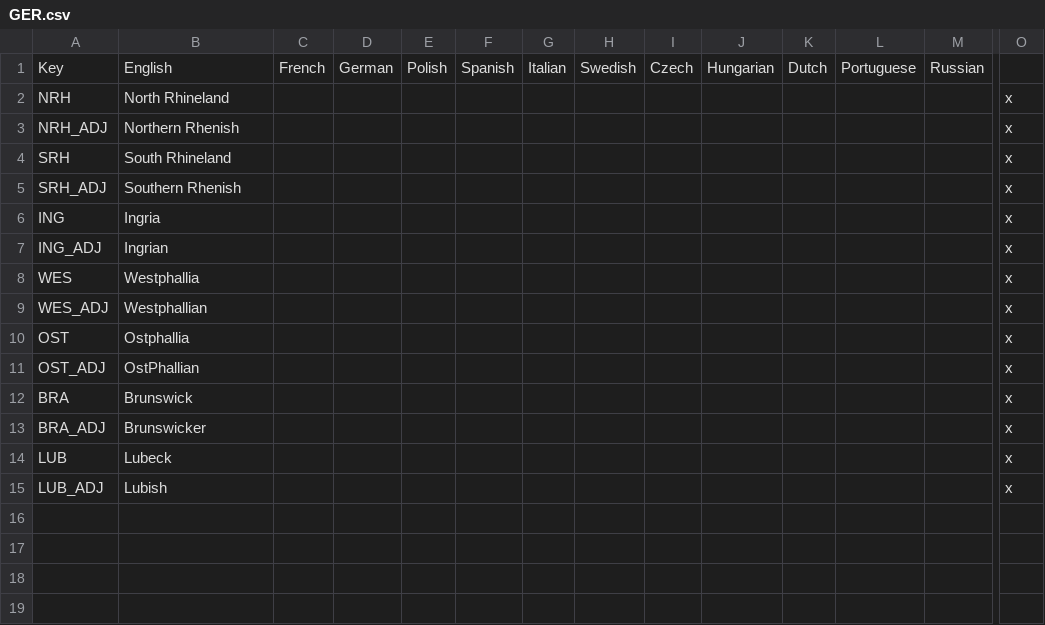
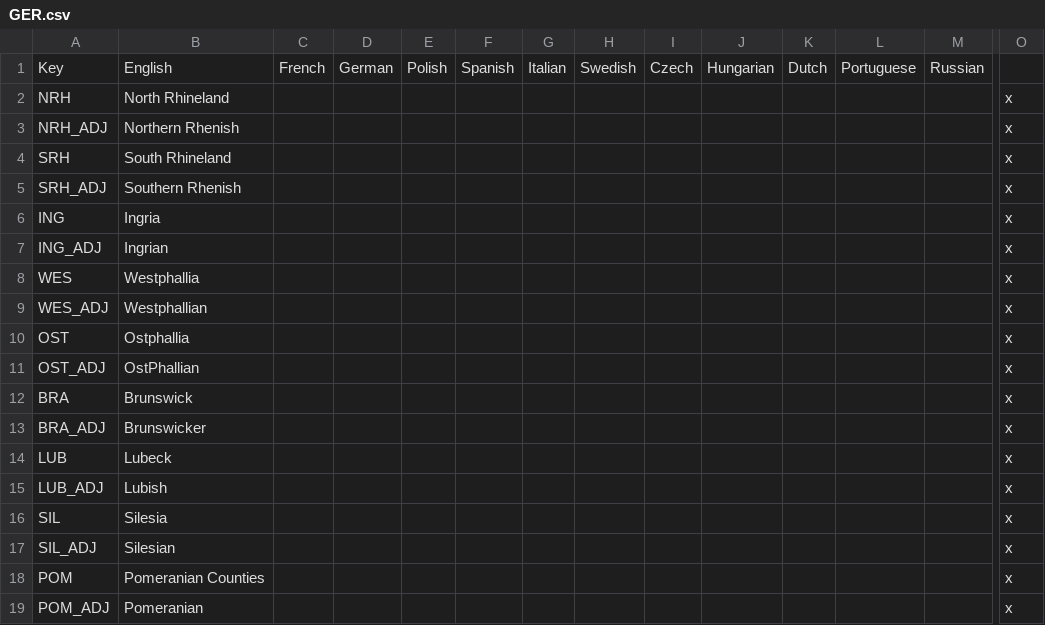
Before and after one commit to cashew27/Reges-et-Tyranni-Victoria-2-Mod, a CSV file: ReT/localisation/GER.csv, drawn as a sheet; only a part is shown, gaps mark what is left out; rows hold the shown columns only; the diff names each change by its address in the sheet, - before the commit and + after, or states it on an @@ line.

Commit message:
Silesia

```diff
--- a/ReT/localisation/GER.csv
+++ b/ReT/localisation/GER.csv
+row 16: SIL | Silesia |  |  |  |  |  |  |  |  |  |  |  | x
+row 17: SIL_ADJ | Silesian |  |  |  |  |  |  |  |  |  |  |  | x
+row 18: POM | Pomeranian Counties |  |  |  |  |  |  |  |  |  |  |  | x
+row 19: POM_ADJ | Pomeranian |  |  |  |  |  |  |  |  |  |  |  | x
```
Also changed, not shown: 39 other files.
